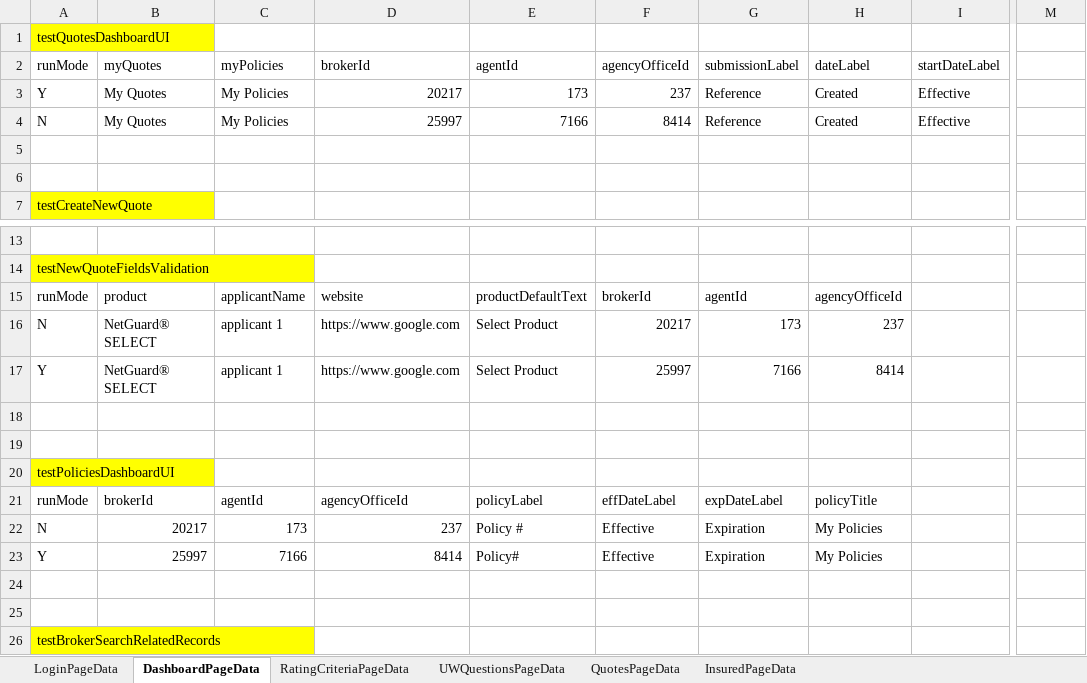
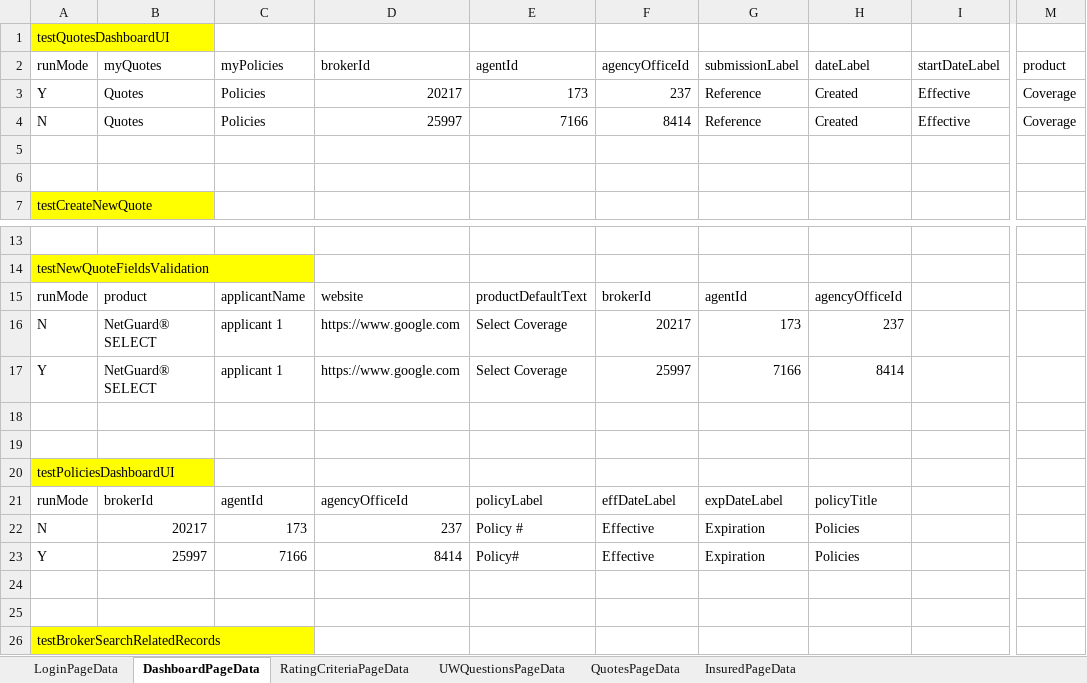
Before and after one commit to aza13/java-selenium-latest, an Excel workbook: src/main/resources/TestData.xlsx, sheet DashboardPageData, drawn as a sheet; only a part is shown, gaps mark what is left out; values as stored, in another font and other column widths than the file's, no borders; the diff names each change by its address in the sheet, - before the commit and + after, or states it on an @@ line.

Commit message:
added new test in quotes updated tests after executing on master branch

```diff
--- a/src/main/resources/TestData.xlsx (sheet DashboardPageData)
+++ b/src/main/resources/TestData.xlsx (sheet DashboardPageData)
-M2: (empty)
+M2: product
-B3:B4 (myQuotes): My Quotes
+B3:B4 (myQuotes): Quotes
-C3:C4 (myPolicies): My Policies
+C3:C4 (myPolicies): Policies
-M3:M4 (product): (empty)
+M3:M4 (product): Coverage
-E16:E17 (agentId): Select Product
+E16:E17 (agentId): Select Coverage
-H22:H23 (dateLabel): My Policies
+H22:H23 (dateLabel): Policies
```
Also changed, not shown: 9 other files.
